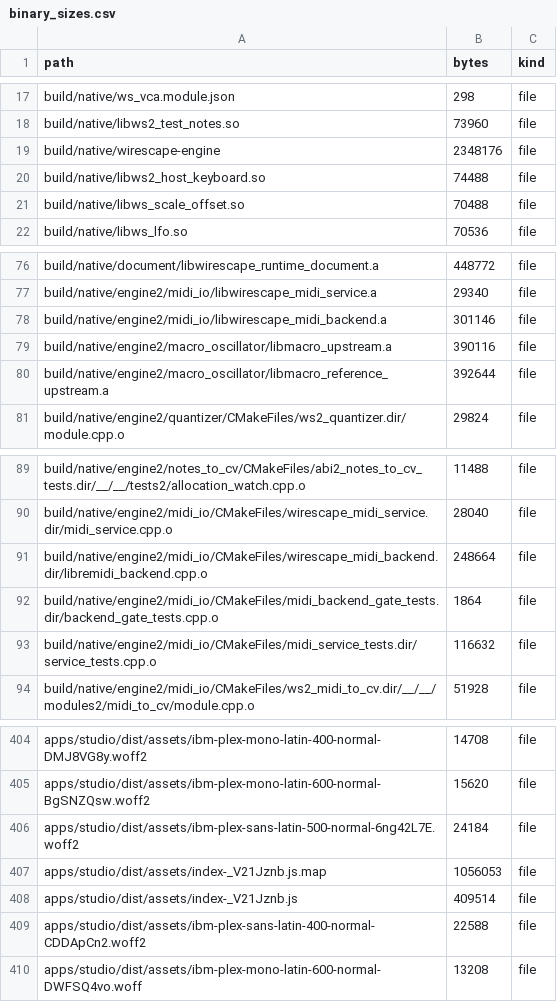
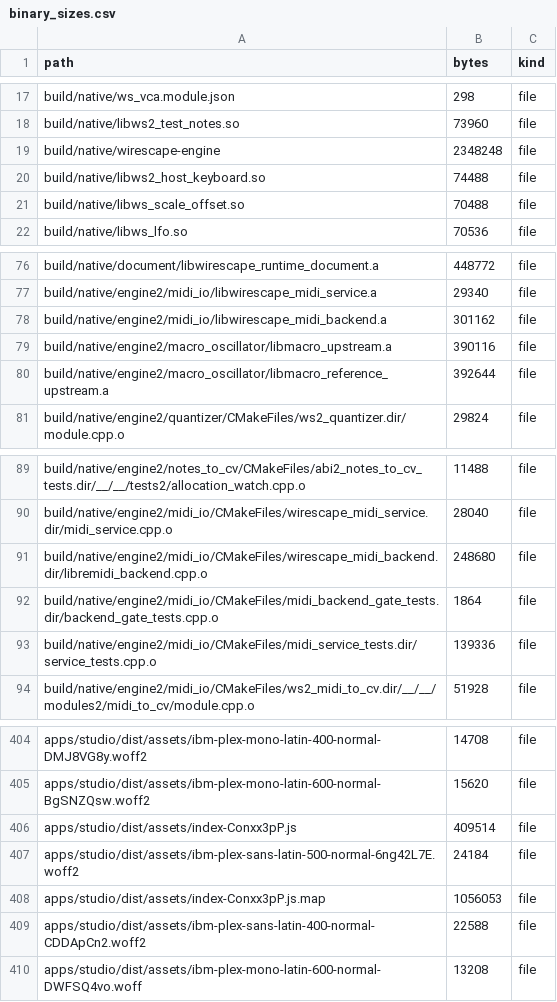
Before and after one commit to kalharbi11/wirescape-lab, a CSV file: facts/repo/ci-linux-arm64/binary_sizes.csv, drawn as a sheet; only a part is shown, gaps mark what is left out.

```diff
--- a/facts/repo/ci-linux-arm64/binary_sizes.csv
+++ b/facts/repo/ci-linux-arm64/binary_sizes.csv
@@ -18,3 +18,3 @@ build/native/ws_vca.module.json,298,file
 build/native/libws2_test_notes.so,73960,file
-build/native/wirescape-engine,2348176,file
+build/native/wirescape-engine,2348248,file
 build/native/libws2_host_keyboard.so,74488,file
@@ -77,3 +77,3 @@ build/native/document/libwirescape_runtime_document.a,448772,file
 build/native/engine2/midi_io/libwirescape_midi_service.a,29340,file
-build/native/engine2/midi_io/libwirescape_midi_backend.a,301146,file
+build/native/engine2/midi_io/libwirescape_midi_backend.a,301162,file
 build/native/engine2/macro_oscillator/libmacro_upstream.a,390116,file
@@ -90,5 +90,5 @@ build/native/engine2/notes_to_cv/CMakeFiles/abi2_notes_to_cv_tests.dir/__/__/tes
 build/native/engine2/midi_io/CMakeFiles/wirescape_midi_service.dir/midi_service.cpp.o,28040,file
-build/native/engine2/midi_io/CMakeFiles/wirescape_midi_backend.dir/libremidi_backend.cpp.o,248664,file
+build/native/engine2/midi_io/CMakeFiles/wirescape_midi_backend.dir/libremidi_backend.cpp.o,248680,file
 build/native/engine2/midi_io/CMakeFiles/midi_backend_gate_tests.dir/backend_gate_tests.cpp.o,1864,file
-build/native/engine2/midi_io/CMakeFiles/midi_service_tests.dir/service_tests.cpp.o,116632,file
+build/native/engine2/midi_io/CMakeFiles/midi_service_tests.dir/service_tests.cpp.o,139336,file
 build/native/engine2/midi_io/CMakeFiles/ws2_midi_to_cv.dir/__/__/modules2/midi_to_cv/module.cpp.o,51928,file
@@ -405,5 +405,5 @@ apps/studio/dist/assets/ibm-plex-mono-latin-400-normal-DMJ8VG8y.woff2,14708,file
 apps/studio/dist/assets/ibm-plex-mono-latin-600-normal-BgSNZQsw.woff2,15620,file
+apps/studio/dist/assets/index-Conxx3pP.js,409514,file
 apps/studio/dist/assets/ibm-plex-sans-latin-500-normal-6ng42L7E.woff2,24184,file
-apps/studio/dist/assets/index-_V21Jznb.js.map,1056053,file
-apps/studio/dist/assets/index-_V21Jznb.js,409514,file
+apps/studio/dist/assets/index-Conxx3pP.js.map,1056053,file
 apps/studio/dist/assets/ibm-plex-sans-latin-400-normal-CDDApCn2.woff2,22588,file
```
Also changed, not shown: facts/repo/ci-linux-arm64/loc_by_file.csv, facts/repo/ci-linux-arm64/loc_by_group.csv, 54 other files.
